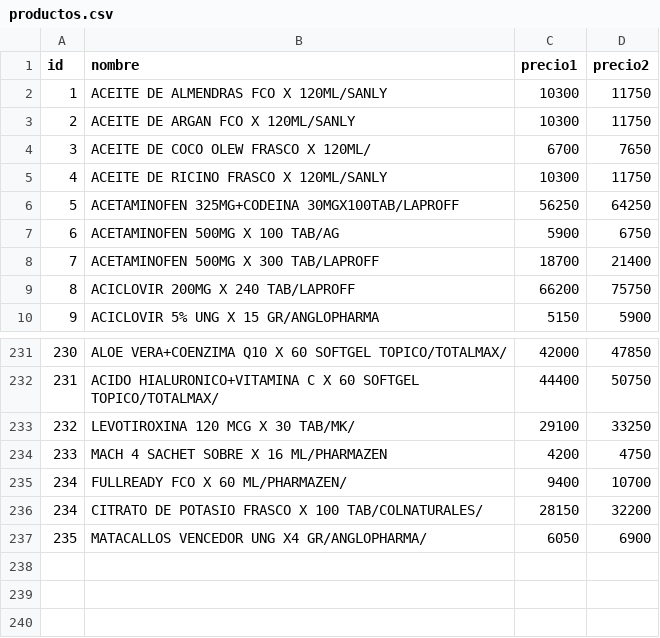
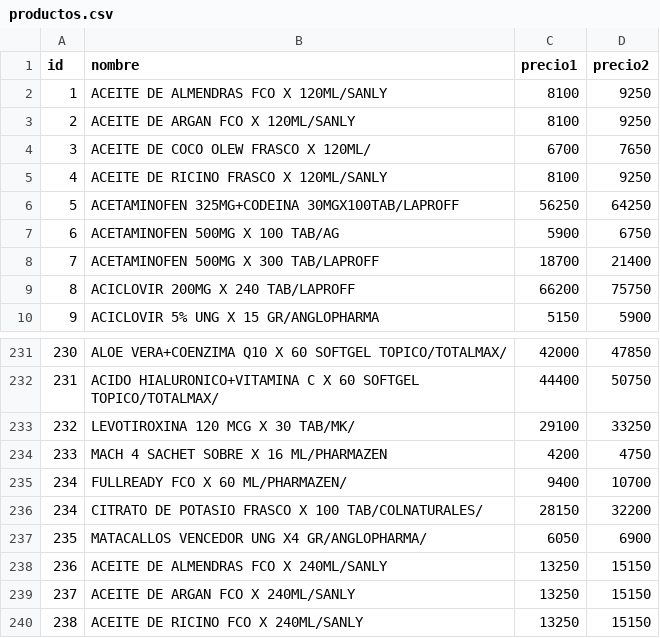
Before and after one commit to hengo25/toma_pedidos, a CSV file: productos.csv, drawn as a sheet; only a part is shown, gaps mark what is left out.

Commit message:
ARCHIVO PRODUCTOS
SE ACTUALIZARON PRECIOS Y SE CREARON PRODUCTO

```diff
--- a/productos.csv
+++ b/productos.csv
@@ -1,6 +1,6 @@
 id,nombre,precio1,precio2
-1,ACEITE DE ALMENDRAS FCO X 120ML/SANLY,10300,11750
-2,ACEITE DE ARGAN FCO X 120ML/SANLY,10300,11750
+1,ACEITE DE ALMENDRAS FCO X 120ML/SANLY,8100,9250
+2,ACEITE DE ARGAN FCO X 120ML/SANLY,8100,9250
 3,ACEITE DE COCO OLEW FRASCO X 120ML/,6700,7650
-4,ACEITE DE RICINO FRASCO X 120ML/SANLY,10300,11750
+4,ACEITE DE RICINO FRASCO X 120ML/SANLY,8100,9250
 5,ACETAMINOFEN 325MG+CODEINA 30MGX100TAB/LAPROFF,56250,64250
@@ -237 +237,4 @@ id,nombre,precio1,precio2
 235,MATACALLOS VENCEDOR UNG X4 GR/ANGLOPHARMA/,6050,6900
+236,ACEITE DE ALMENDRAS FCO X 240ML/SANLY,13250,15150
+237,ACEITE DE ARGAN FCO X 240ML/SANLY,13250,15150
+238,ACEITE DE RICINO FCO X 240ML/SANLY,13250,15150
```
